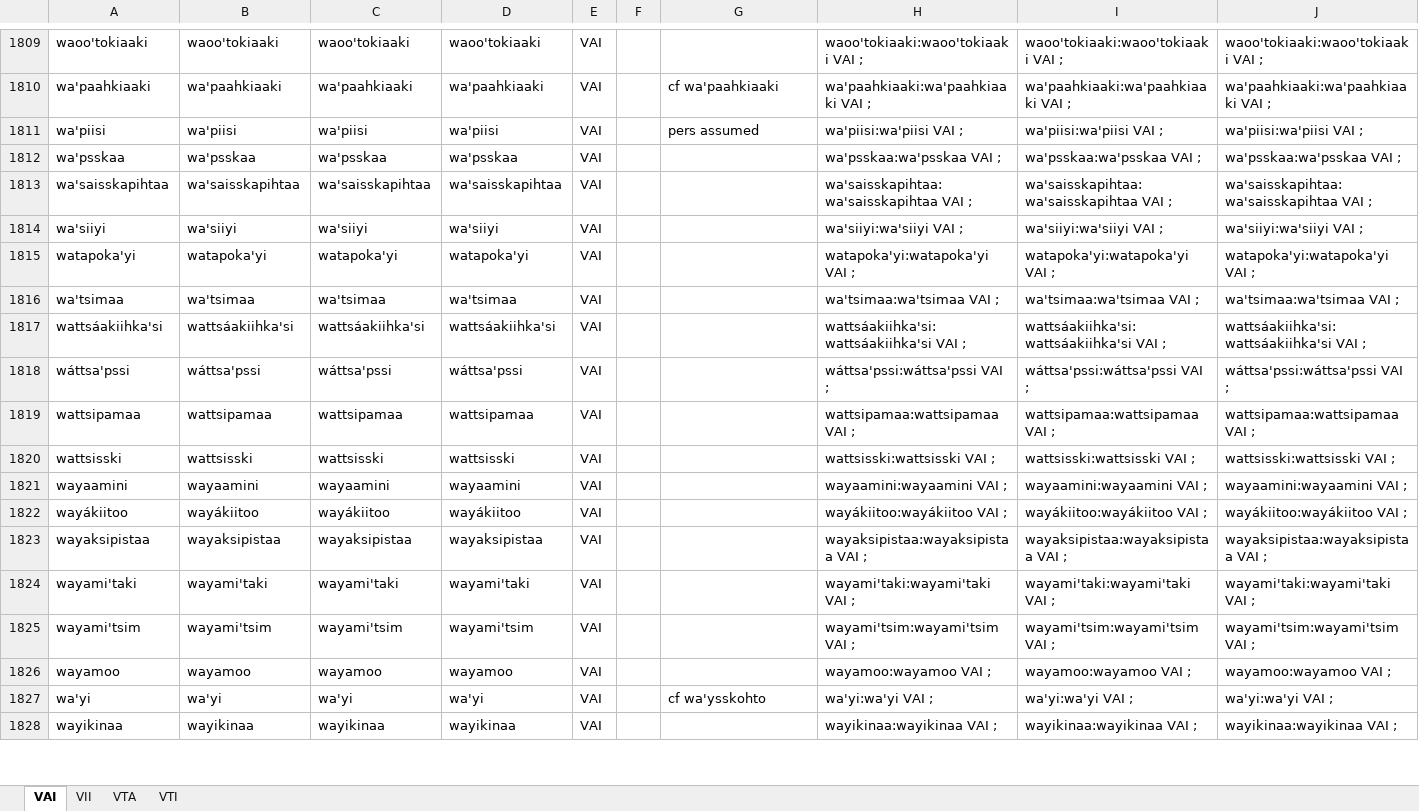
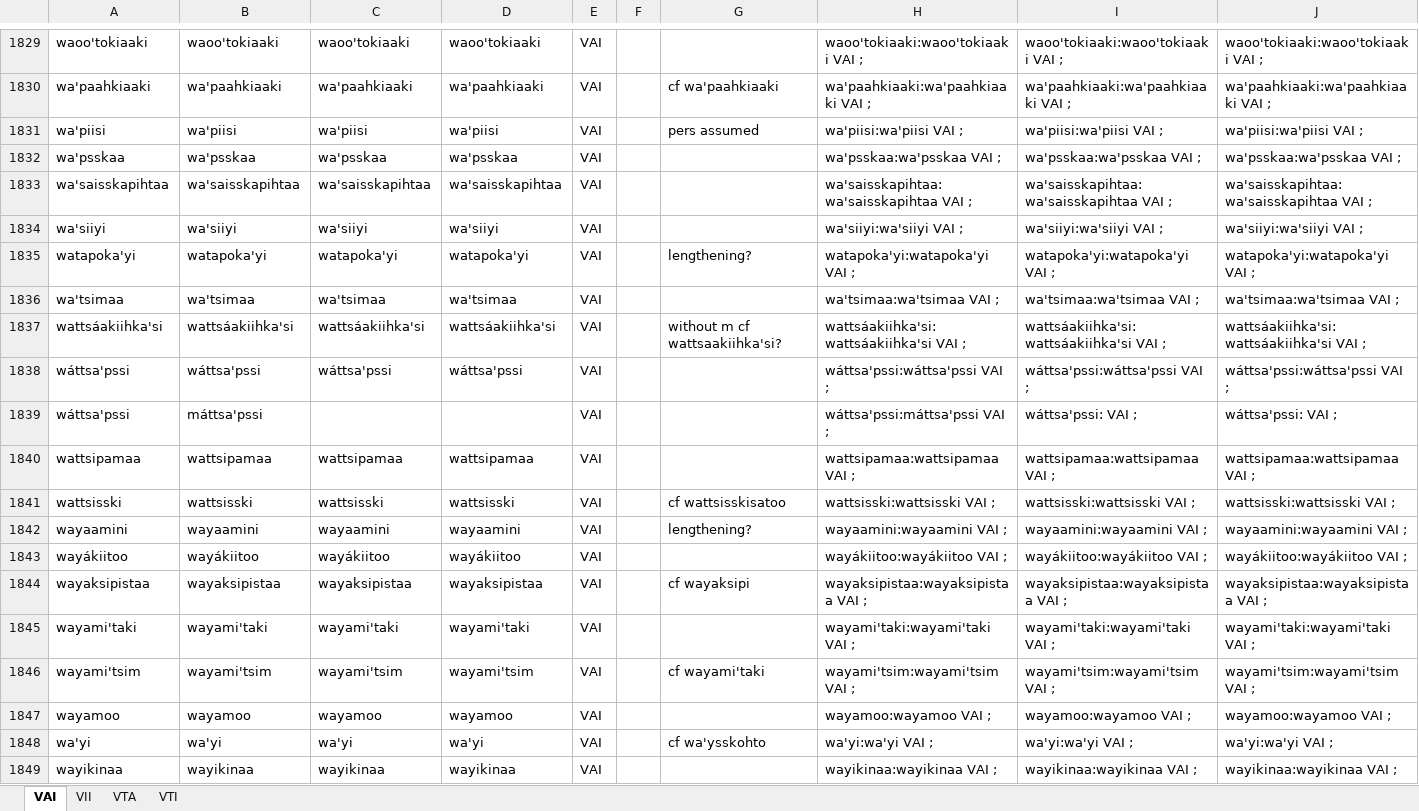
Before and after one commit to giellalt/lang-bla, an Excel workbook: src/fst/morphology/incoming/stem_spreadsheets/stem-allomorphs-verbs.xlsx, sheet VAI, drawn as a sheet; only a part is shown, gaps mark what is left out; values as stored, in another font and other column widths than the file's, no borders; addresses are those after the commit; the diff covers the shown part only; the diff names each change by its address in the sheet, - before the commit and + after, or states it on an @@ line.

Commit message:
VAI allomorphs finished, additional notes added to explanatory doc.

```diff
--- a/src/fst/morphology/incoming/stem_spreadsheets/stem-allomorphs-verbs.xlsx (sheet VAI)
+++ b/src/fst/morphology/incoming/stem_spreadsheets/stem-allomorphs-verbs.xlsx (sheet VAI)
-G1835: (empty)
+G1835: lengthening?
-G1837: (empty)
+G1837: without m cf wattsaakiihka'si?
+row 1839: wáttsa'pssi | máttsa'pssi |  |  | VAI |  |  | wáttsa'pssi:máttsa'pssi VAI ; | wáttsa'pssi: VAI ; | wáttsa'pssi: VAI ;
-G1841: (empty)
+G1841: cf wattsisskisatoo
-G1842: (empty)
+G1842: lengthening?
-G1844: (empty)
+G1844: cf wayaksipi
-G1846: (empty)
+G1846: cf wayami'taki
```
Also changed, not shown: 111 added rows, 1 removed row and 415 edited cells elsewhere in this sheet, formulas that keep their value, 1 other file.
